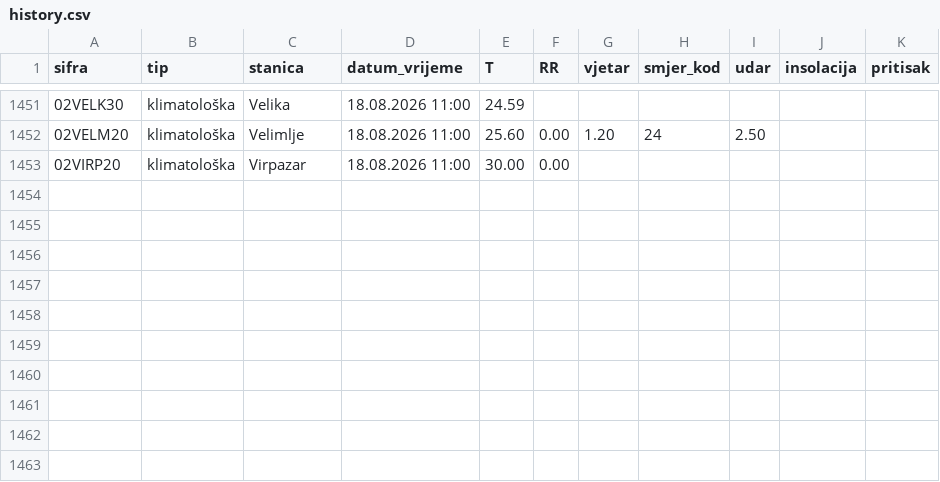
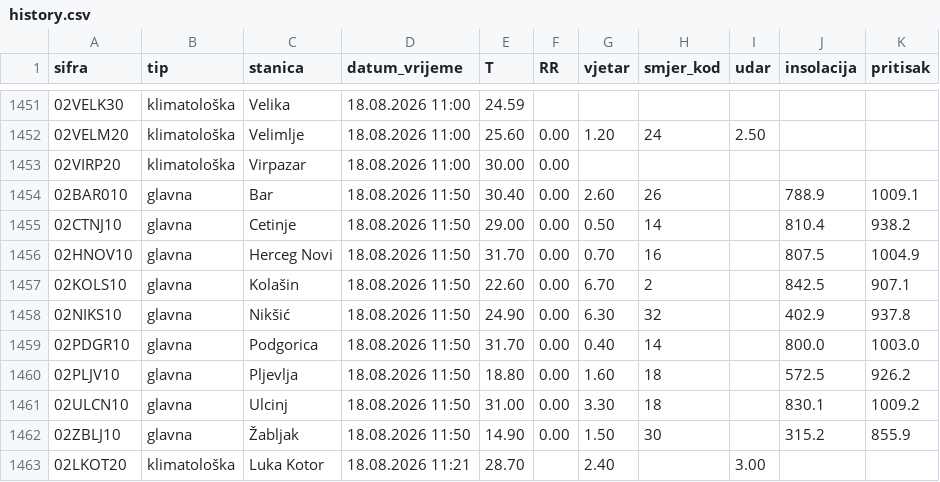
Before and after one commit to saddogis/MeteoMne, a CSV file: data/history.csv, drawn as a sheet; only a part is shown, gaps mark what is left out.

```diff
--- a/data/history.csv
+++ b/data/history.csv
@@ -1453 +1453,11 @@ sifra,tip,stanica,datum_vrijeme,T,RR,vjetar,smjer_kod,udar,insolacija,pritisak
 02VIRP20,klimatološka,Virpazar,18.08.2026 11:00,30.00,0.00,,,,,
+02BAR010,glavna,Bar,18.08.2026 11:50,30.40,0.00,2.60,26,,788.9,1009.1
+02CTNJ10,glavna,Cetinje,18.08.2026 11:50,29.00,0.00,0.50,14,,810.4,938.2
+02HNOV10,glavna,Herceg Novi,18.08.2026 11:50,31.70,0.00,0.70,16,,807.5,1004.9
+02KOLS10,glavna,Kolašin,18.08.2026 11:50,22.60,0.00,6.70,2,,842.5,907.1
+02NIKS10,glavna,Nikšić,18.08.2026 11:50,24.90,0.00,6.30,32,,402.9,937.8
+02PDGR10,glavna,Podgorica,18.08.2026 11:50,31.70,0.00,0.40,14,,800.0,1003.0
+02PLJV10,glavna,Pljevlja,18.08.2026 11:50,18.80,0.00,1.60,18,,572.5,926.2
+02ULCN10,glavna,Ulcinj,18.08.2026 11:50,31.00,0.00,3.30,18,,830.1,1009.2
+02ZBLJ10,glavna,Žabljak,18.08.2026 11:50,14.90,0.00,1.50,30,,315.2,855.9
+02LKOT20,klimatološka,Luka Kotor,18.08.2026 11:21,28.70,,2.40,,3.00,,
```
Also changed, not shown: 11 other files.
